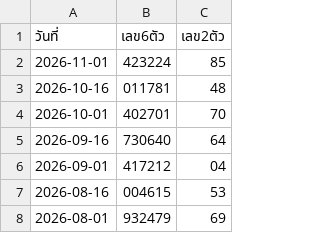
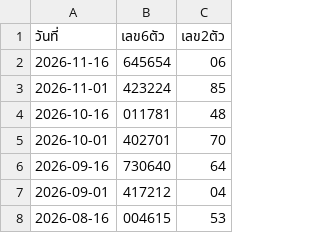
Before and after one commit to suksanhankutlo-stack/Lottery-Information, a CSV file: thai_lottery.csv, drawn as a sheet; only a part is shown; the shorter side is filled out with more unchanged rows; the diff names each change by its address in the sheet, - before the commit and + after, or states it on an @@ line.

Commit message:
Add new lottery entry for 2026-11-16

```diff
--- a/thai_lottery.csv
+++ b/thai_lottery.csv
+row 2: 2026-11-16 | 645654 | 06
```
